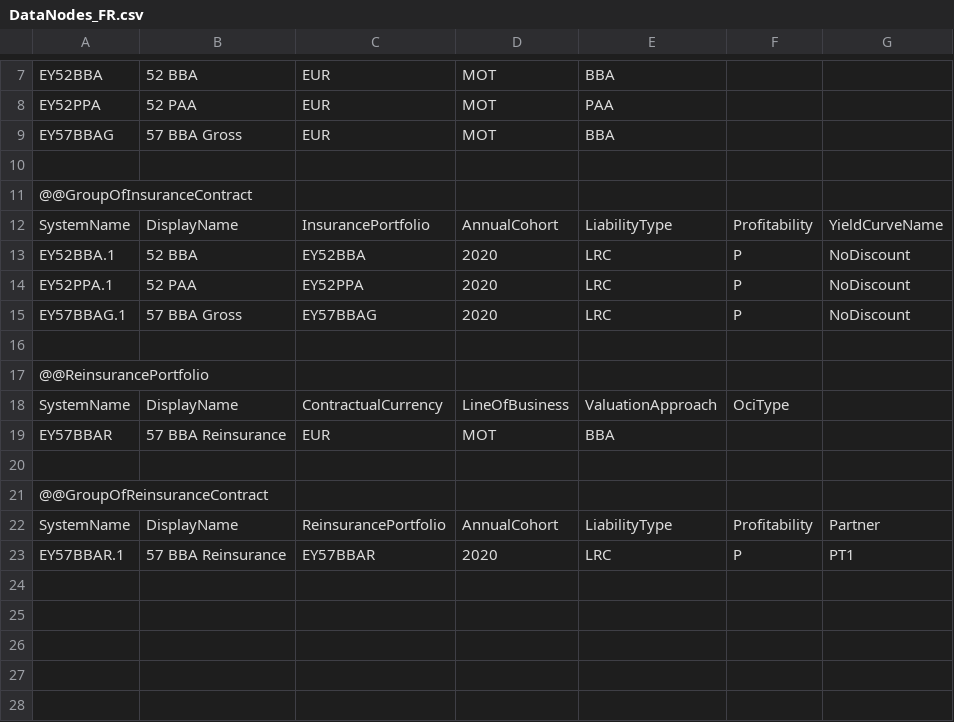
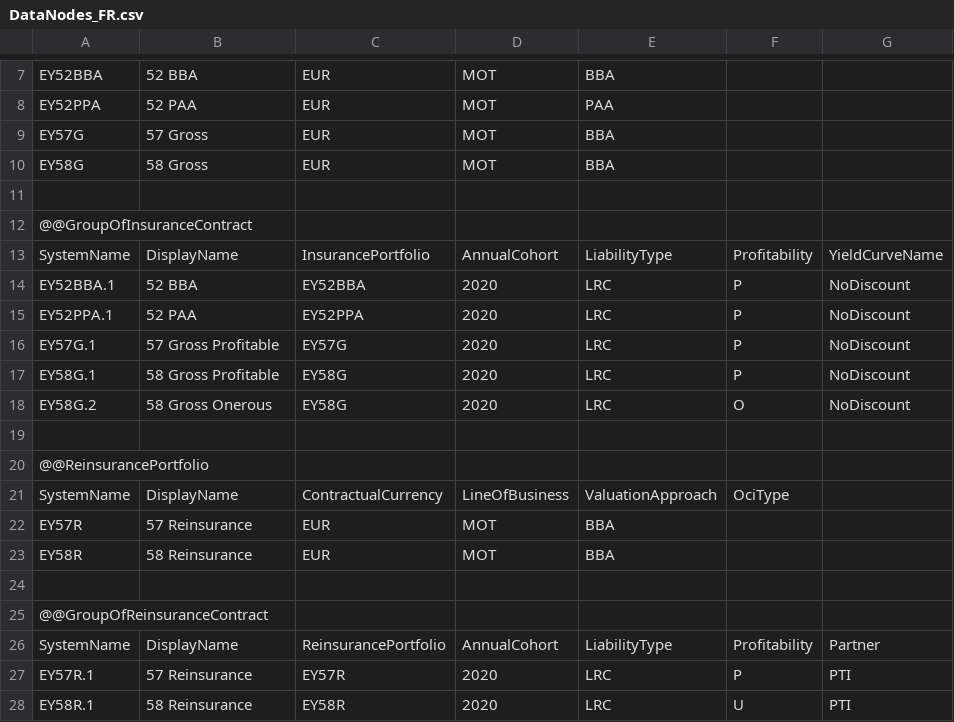
Before and after one commit to Systemorph/IFRS17CalculationEngine, a CSV file: ifrs17-template/Files/DataNodes/DataNodes_FR.csv, drawn as a sheet; only a part is shown, gaps mark what is left out.

```diff
--- a/ifrs17-template/Files/DataNodes/DataNodes_FR.csv
+++ b/ifrs17-template/Files/DataNodes/DataNodes_FR.csv
@@ -8,3 +8,4 @@ EY52BBA,52 BBA,EUR,MOT,BBA,,
 EY52PPA,52 PAA,EUR,MOT,PAA,,
-EY57BBAG,57 BBA Gross,EUR,MOT,BBA,,
+EY57G,57 Gross,EUR,MOT,BBA,,
+EY58G,58 Gross,EUR,MOT,BBA,,
 ,,,,,,
@@ -14,3 +15,5 @@ EY52BBA.1,52 BBA,EY52BBA,2020,LRC,P,NoDiscount
 EY52PPA.1,52 PAA,EY52PPA,2020,LRC,P,NoDiscount
-EY57BBAG.1,57 BBA Gross,EY57BBAG,2020,LRC,P,NoDiscount
+EY57G.1,57 Gross Profitable,EY57G,2020,LRC,P,NoDiscount
+EY58G.1,58 Gross Profitable,EY58G,2020,LRC,P,NoDiscount
+EY58G.2,58 Gross Onerous,EY58G,2020,LRC,O,NoDiscount
 ,,,,,,
@@ -18,3 +21,4 @@ EY57BBAG.1,57 BBA Gross,EY57BBAG,2020,LRC,P,NoDiscount
 SystemName,DisplayName,ContractualCurrency,LineOfBusiness,ValuationApproach,OciType,
-EY57BBAR,57 BBA Reinsurance,EUR,MOT,BBA,,
+EY57R,57 Reinsurance,EUR,MOT,BBA,,
+EY58R,58 Reinsurance,EUR,MOT,BBA,,
 ,,,,,,
@@ -22,2 +26,3 @@ EY57BBAR,57 BBA Reinsurance,EUR,MOT,BBA,,
 SystemName,DisplayName,ReinsurancePortfolio,AnnualCohort,LiabilityType,Profitability,Partner
-EY57BBAR.1,57 BBA Reinsurance,EY57BBAR,2020,LRC,P,PT1
+EY57R.1,57 Reinsurance,EY57R,2020,LRC,P,PTI
+EY58R.1,58 Reinsurance ,EY58R,2020,LRC,U,PTI
```
Also changed, not shown: ifrs17-template/Files/DataNodes/DataNodeParameters_FR_2020_12.csv, ifrs17-template/Files/Dimensions.csv, 5 other files.
